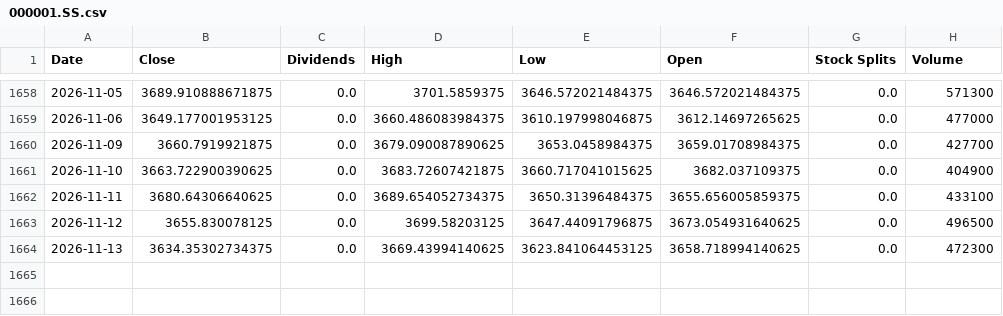
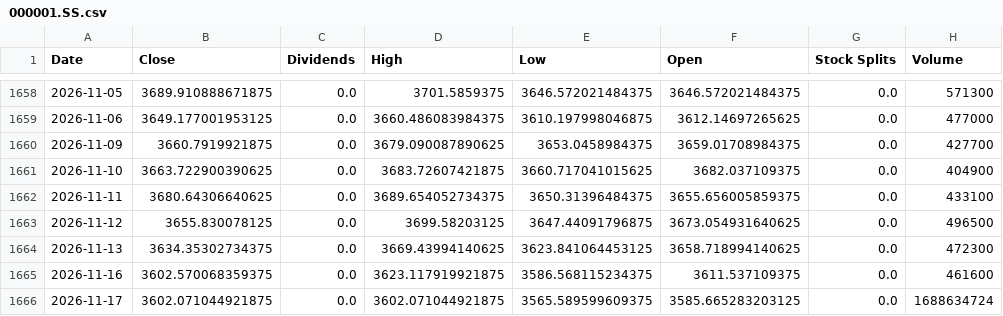
Before and after one commit to xunxuntj/US_Stock_Trading_Signal_Dashboard, a CSV file: data/000001.SS.csv, drawn as a sheet; only a part is shown, gaps mark what is left out.

```diff
--- a/data/000001.SS.csv
+++ b/data/000001.SS.csv
@@ -1664 +1664,3 @@ Date,Close,Dividends,High,Low,Open,Stock Splits,Volume
 2026-11-13,3634.35302734375,0.0,3669.43994140625,3623.841064453125,3658.718994140625,0.0,472300
+2026-11-16,3602.570068359375,0.0,3623.117919921875,3586.568115234375,3611.537109375,0.0,461600
+2026-11-17,3602.071044921875,0.0,3602.071044921875,3565.589599609375,3585.665283203125,0.0,1688634724
```
Also changed, not shown: data/BITO.csv, data/PSQ.csv, 17 other files.
